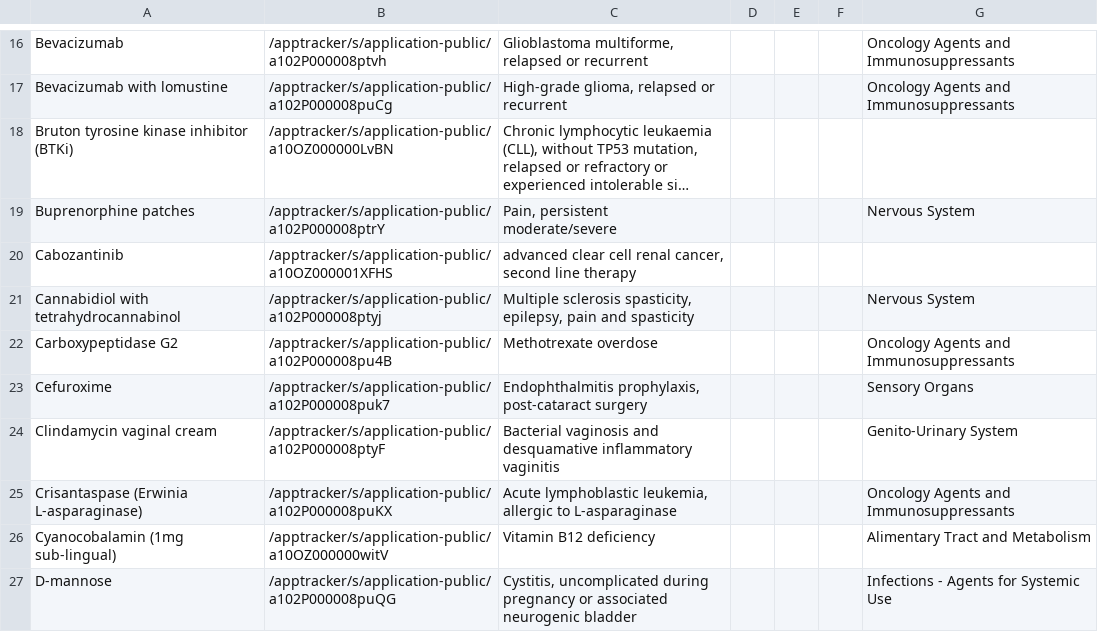
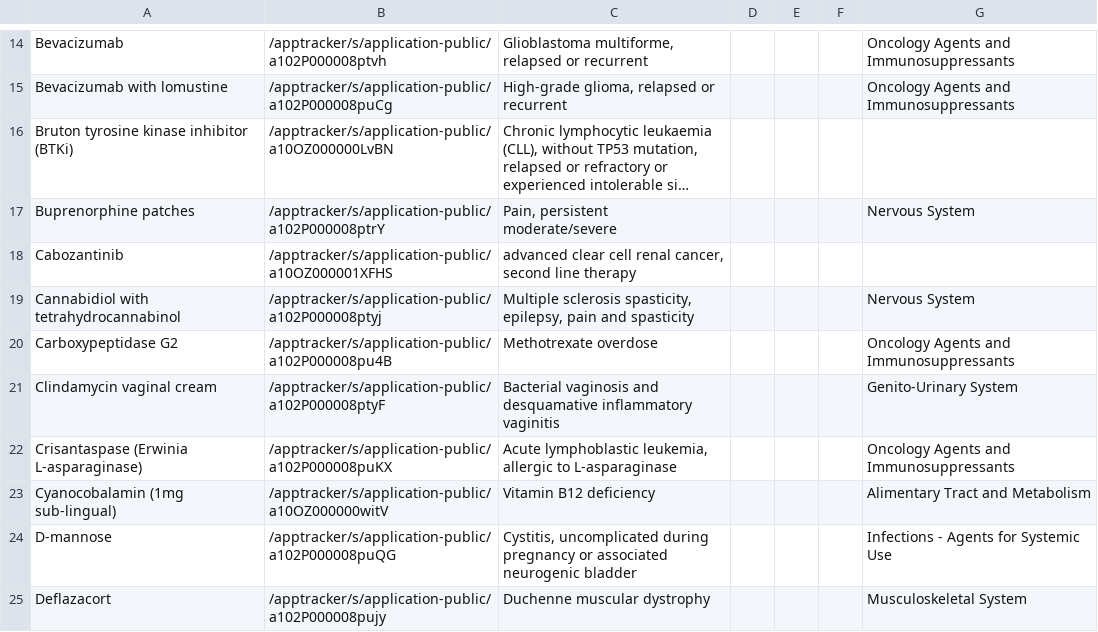
Before and after one commit to UoA-eResearch/pharmac, a CSV file: Decline.csv, drawn as a sheet; only a part is shown, gaps mark what is left out; the shorter side is filled out with more unchanged rows; long unchanged cells end in …; the diff covers the shown part only; the diff names each change by its address in the sheet, - before the commit and + after, or states it on an @@ line.

```diff
--- a/Decline.csv
+++ b/Decline.csv
-row 23: Cefuroxime | /apptracker/s/application-public/a102P000008puk7 | Endophthalmitis prophylaxis, post-cataract surgery |  |  |  | Sensory Organs
```
Also changed, not shown: 8 removed rows elsewhere in this file.
